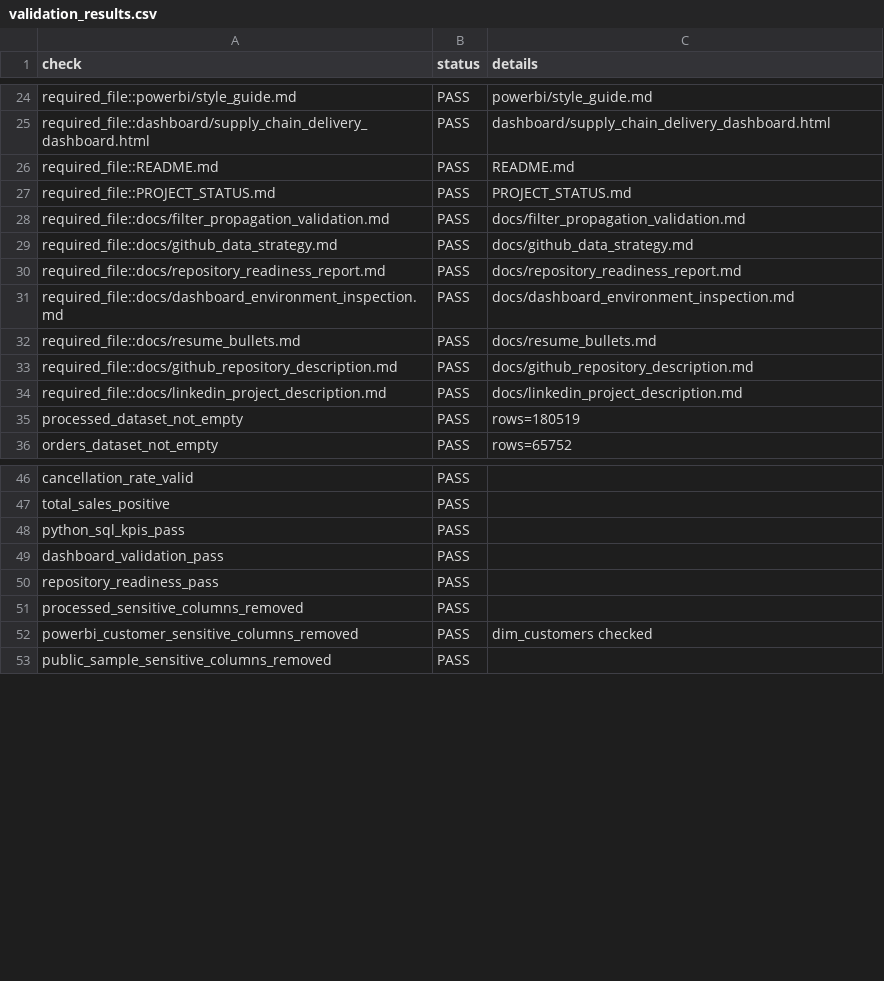
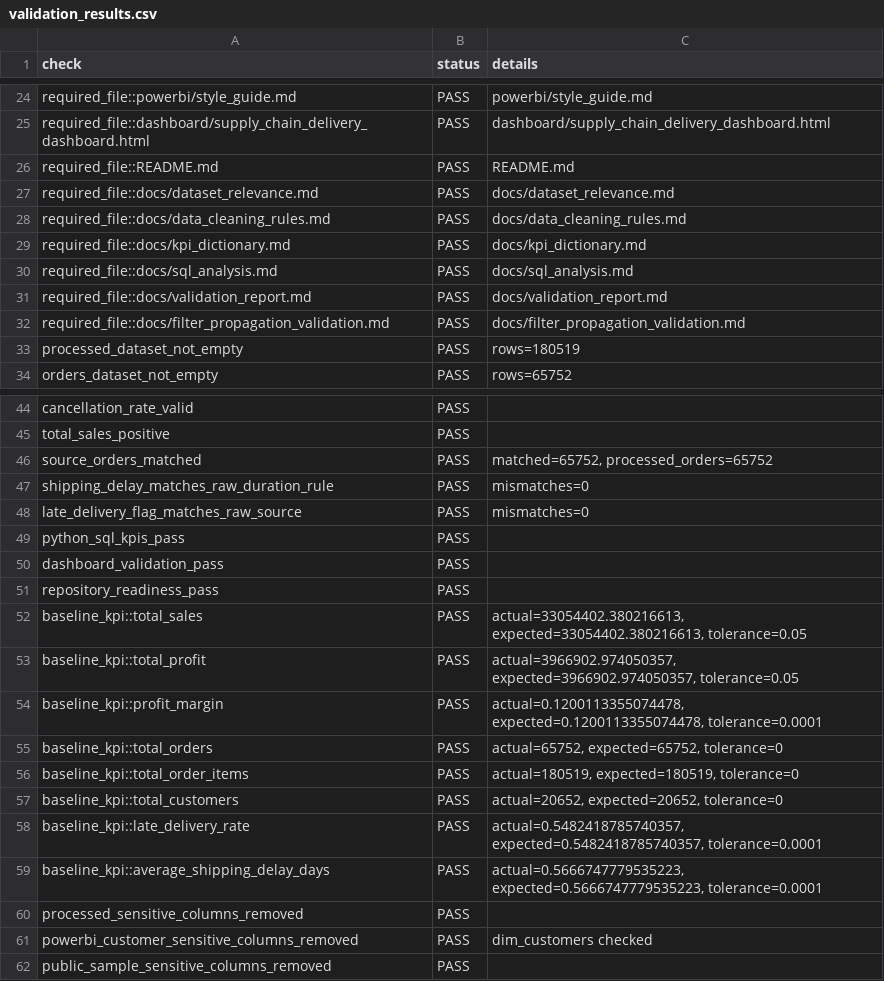
Before and after one commit to SatishkumarYegireddi/Supply-Chain-Delivery-Performance-Analysis, a CSV file: validation/validation_results.csv, drawn as a sheet; only a part is shown, gaps mark what is left out; removed rows and columns are numbered as before the commit, all else as after; the diff names each change by its address in the sheet, - before the commit and + after, or states it on an @@ line.

Commit message:
Finalize project audit, tests, CI, and documentation

```diff
--- a/validation/validation_results.csv
+++ b/validation/validation_results.csv
-row 27: required_file::PROJECT_STATUS.md | PASS | PROJECT_STATUS.md
+row 27: required_file::docs/dataset_relevance.md | PASS | docs/dataset_relevance.md
+row 28: required_file::docs/data_cleaning_rules.md | PASS | docs/data_cleaning_rules.md
+row 29: required_file::docs/kpi_dictionary.md | PASS | docs/kpi_dictionary.md
+row 30: required_file::docs/sql_analysis.md | PASS | docs/sql_analysis.md
+row 31: required_file::docs/validation_report.md | PASS | docs/validation_report.md
-row 29: required_file::docs/github_data_strategy.md | PASS | docs/github_data_strategy.md
-row 30: required_file::docs/repository_readiness_report.md | PASS | docs/repository_readiness_report.md
-row 31: required_file::docs/dashboard_environment_inspection.md | PASS | docs/dashboard_environment_inspection.md
-row 32: required_file::docs/resume_bullets.md | PASS | docs/resume_bullets.md
-row 33: required_file::docs/github_repository_description.md | PASS | docs/github_repository_description.md
-row 34: required_file::docs/linkedin_project_description.md | PASS | docs/linkedin_project_description.md
+row 46: source_orders_matched | PASS | matched=65752, processed_orders=65752
+row 47: shipping_delay_matches_raw_duration_rule | PASS | mismatches=0
+row 48: late_delivery_flag_matches_raw_source | PASS | mismatches=0
+row 52: baseline_kpi::total_sales | PASS | actual=33054402.380216613, expected=33054402.380216613, tolerance=0.05
+row 53: baseline_kpi::total_profit | PASS | actual=3966902.974050357, expected=3966902.974050357, tolerance=0.05
+row 54: baseline_kpi::profit_margin | PASS | actual=0.1200113355074478, expected=0.1200113355074478, tolerance=0.0001
+row 55: baseline_kpi::total_orders | PASS | actual=65752, expected=65752, tolerance=0
+row 56: baseline_kpi::total_order_items | PASS | actual=180519, expected=180519, tolerance=0
+row 57: baseline_kpi::total_customers | PASS | actual=20652, expected=20652, tolerance=0
+row 58: baseline_kpi::late_delivery_rate | PASS | actual=0.5482418785740357, expected=0.5482418785740357, tolerance=0.0001
+row 59: baseline_kpi::average_shipping_delay_days | PASS | actual=0.5666747779535223, expected=0.5666747779535223, tolerance=0.0001
```
Also changed, not shown: outputs/dataset_inventory.csv, outputs/missing_value_profile.csv, 28 other files.
